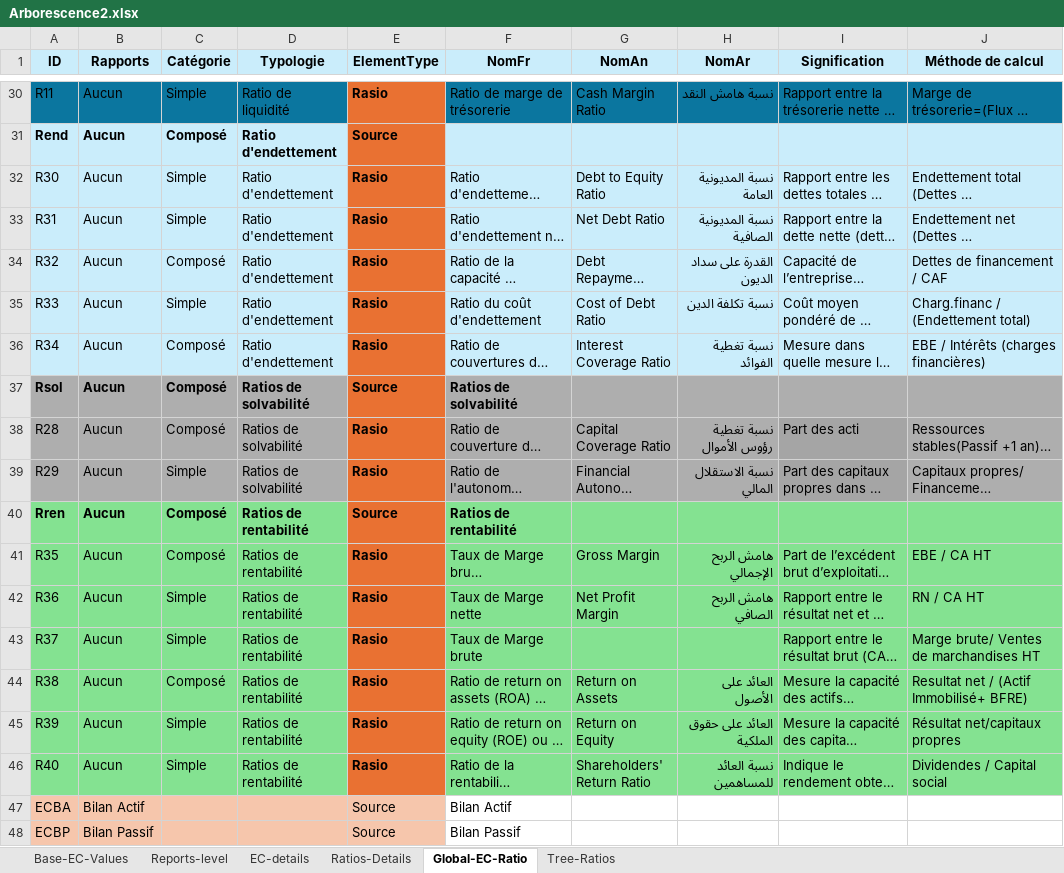
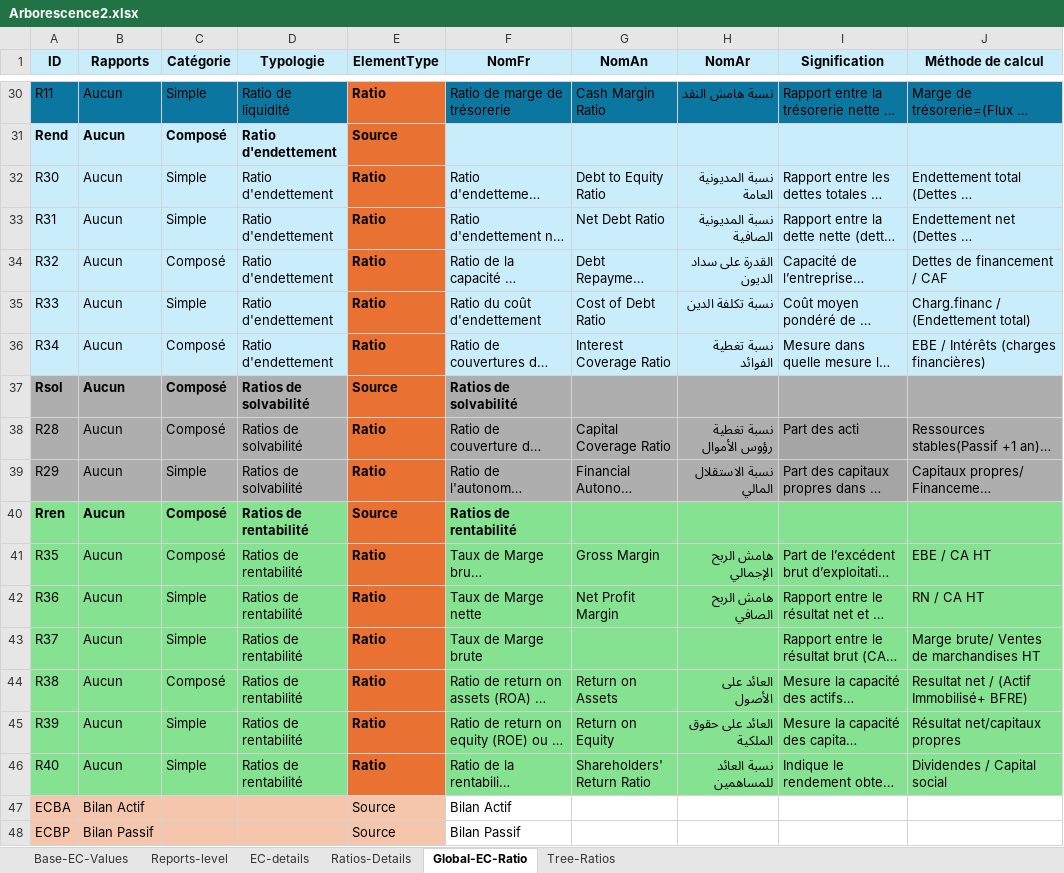
Before and after one commit to Ryuuu90/KPIDiagram, an Excel workbook: server/public/Arborescence2.xlsx, sheet Global-EC-Ratio, drawn as a sheet; only a part is shown, gaps mark what is left out; long unchanged cells end in …; values as stored, in another font and other column widths than the file's, no borders; charts and pictures not drawn; the diff covers the shown part only; the diff names each change by its address in the sheet, - before the commit and + after, or states it on an @@ line.

```diff
--- a/server/public/Arborescence2.xlsx (sheet Global-EC-Ratio)
+++ b/server/public/Arborescence2.xlsx (sheet Global-EC-Ratio)
-E30 (ElementType): Rasio
+E30 (ElementType): Ratio
-E32:E36 (ElementType): Rasio
+E32:E36 (ElementType): Ratio
-E38:E39 (ElementType): Rasio
+E38:E39 (ElementType): Ratio
-E41:E46 (ElementType): Rasio
+E41:E46 (ElementType): Ratio
```
Also changed, not shown: 25 edited cells elsewhere in this sheet, 13 other files.
